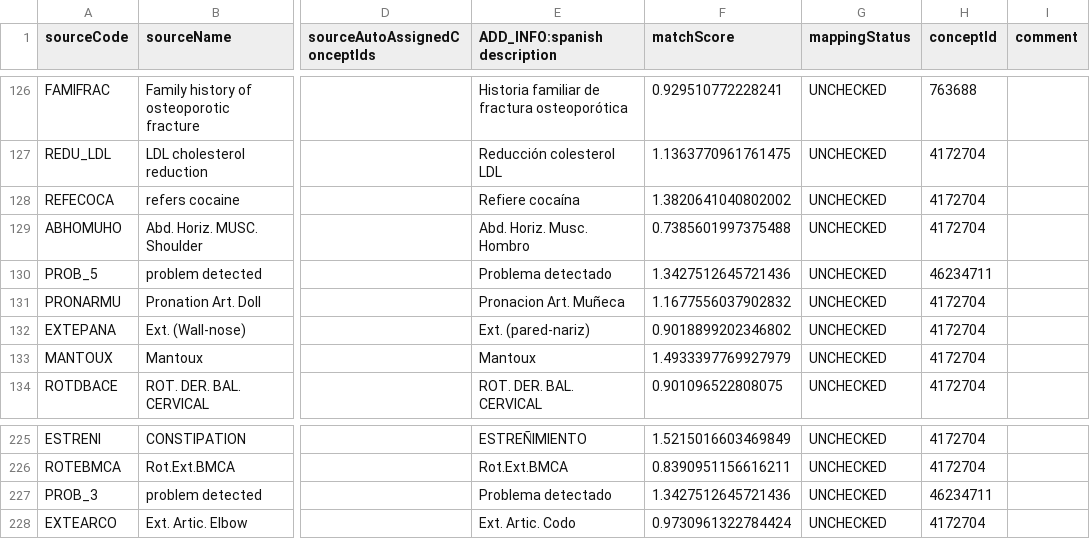
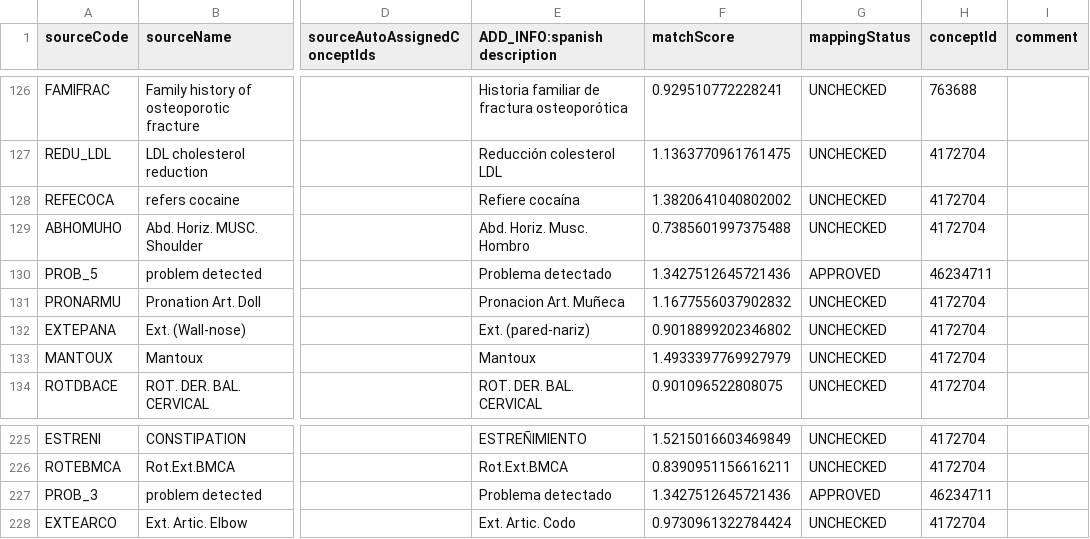
Before and after one commit to thehyve/ohdsi-etl-abucasis, a CSV file: resources/usagi/ABUCASIS_TIP_VARIABLES.csv, drawn as a sheet; only a part is shown, gaps mark what is left out; the diff names each change by its address in the sheet, - before the commit and + after, or states it on an @@ line.

```diff
--- a/resources/usagi/ABUCASIS_TIP_VARIABLES.csv
+++ b/resources/usagi/ABUCASIS_TIP_VARIABLES.csv
-G130 (mappingStatus): UNCHECKED
+G130 (mappingStatus): APPROVED
-G227 (mappingStatus): UNCHECKED
+G227 (mappingStatus): APPROVED
```
Also changed, not shown: resources/usagi/ABUCASIS_MODALIDAD.csv.
